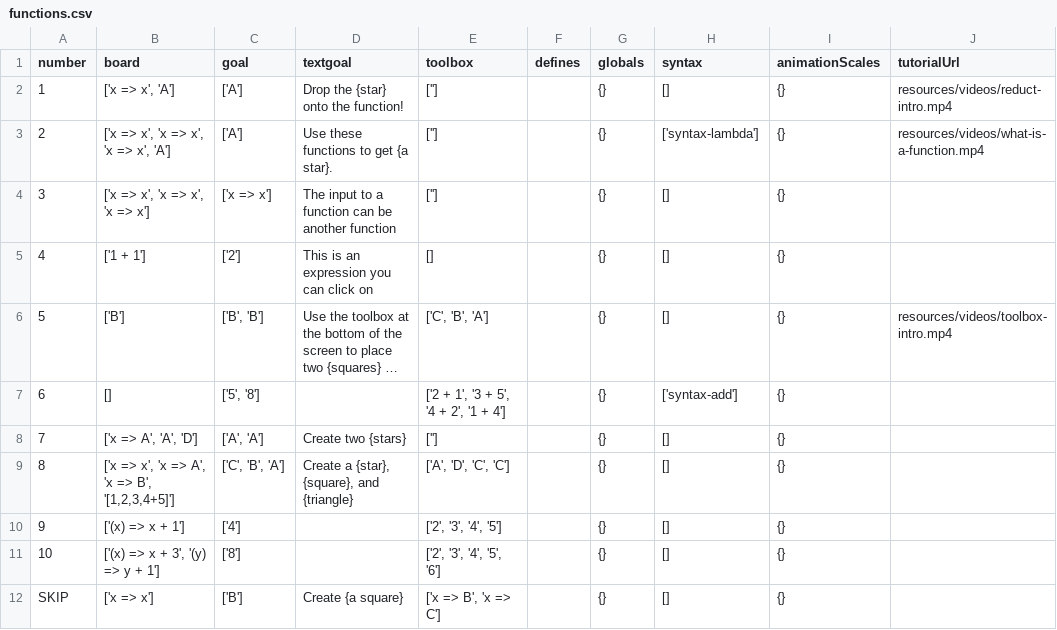
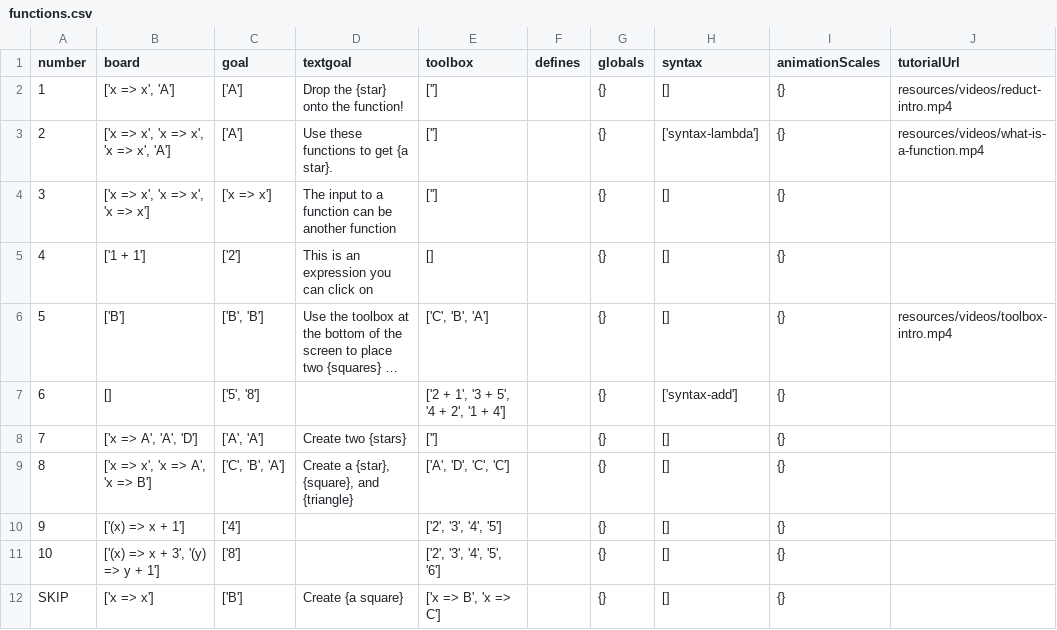
Before and after one commit to laptou/reduct, a CSV file: chapterutil/levels/functions.csv, drawn as a sheet; only a part is shown; long unchanged cells end in …; the diff names each change by its address in the sheet, - before the commit and + after, or states it on an @@ line.

Commit message:
get rid of array added for debugging purposes on level 8

```diff
--- a/chapterutil/levels/functions.csv
+++ b/chapterutil/levels/functions.csv
-B9 (board): ['x => x', 'x => A', 'x => B', '[1,2,3,4+5]']
+B9 (board): ['x => x', 'x => A', 'x => B']
```
Also changed, not shown: 1 other file.
